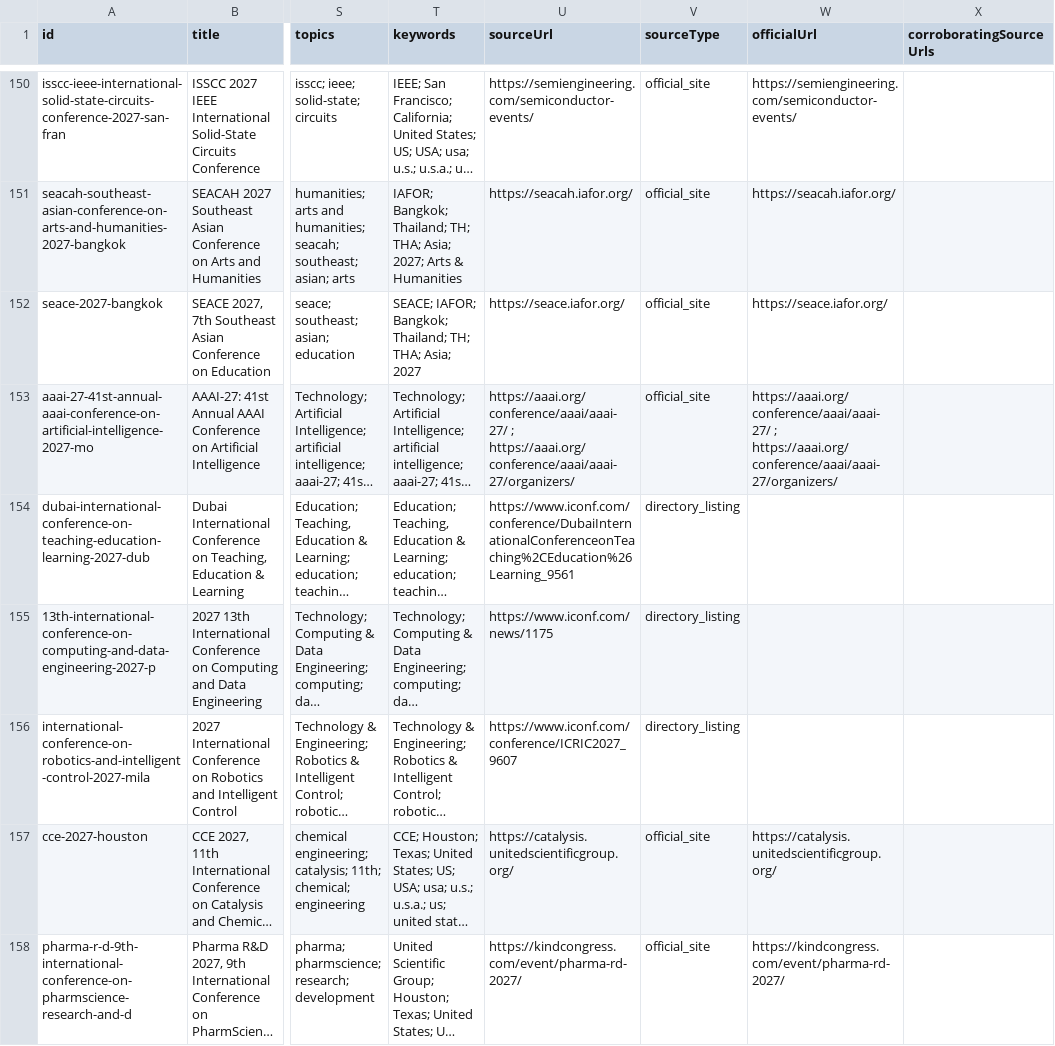
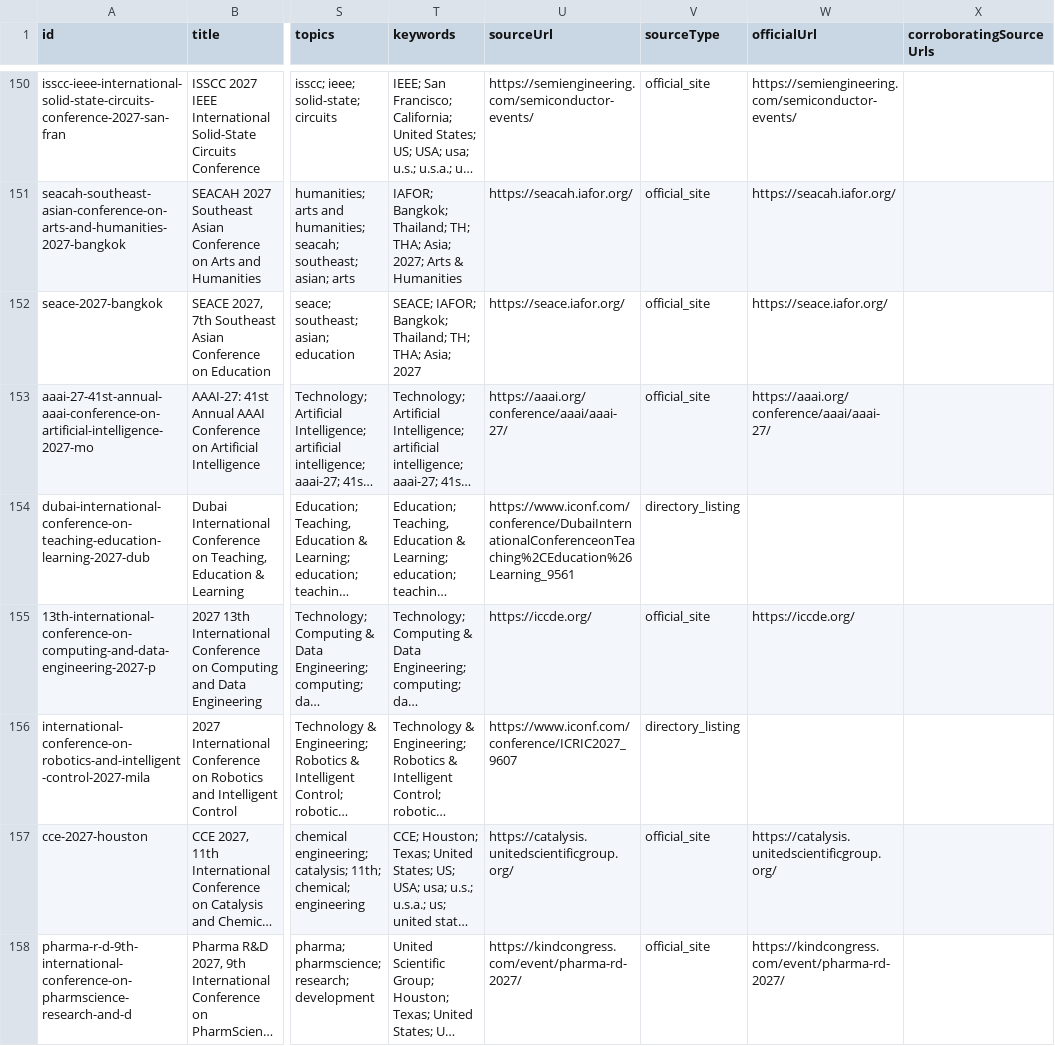
Before and after one commit to Assad-Co/ConferenceGate, a CSV file: data/conferencegate-worldwide-2026-2028.csv, drawn as a sheet; only a part is shown, gaps mark what is left out; long unchanged cells end in …; the diff covers the shown part only; the diff names each change by its address in the sheet, - before the commit and + after, or states it on an @@ line.

```diff
--- a/data/conferencegate-worldwide-2026-2028.csv
+++ b/data/conferencegate-worldwide-2026-2028.csv
-U153 (sourceUrl): https://aaai.org/conference/aaai/aaai-27/ ; https://aaai.org/conference/aaai/aaai-27/organizers/
+U153 (sourceUrl): https://aaai.org/conference/aaai/aaai-27/
-W153 (officialUrl): https://aaai.org/conference/aaai/aaai-27/ ; https://aaai.org/conference/aaai/aaai-27/organizers/
+W153 (officialUrl): https://aaai.org/conference/aaai/aaai-27/
-U155 (sourceUrl): https://www.iconf.com/news/1175
+U155 (sourceUrl): https://iccde.org/
-V155 (sourceType): directory_listing
+V155 (sourceType): official_site
-W155 (officialUrl): (empty)
+W155 (officialUrl): https://iccde.org/
```
Also changed, not shown: 180 edited cells elsewhere in this file, 9 other files.
